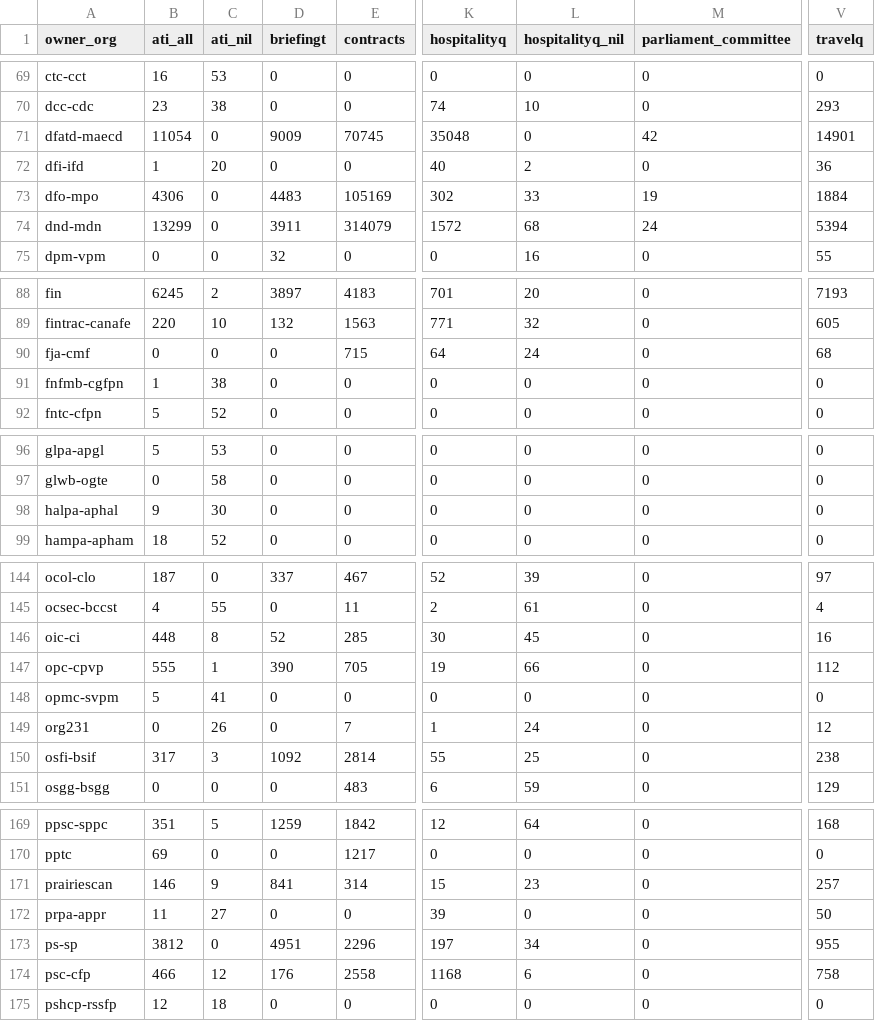
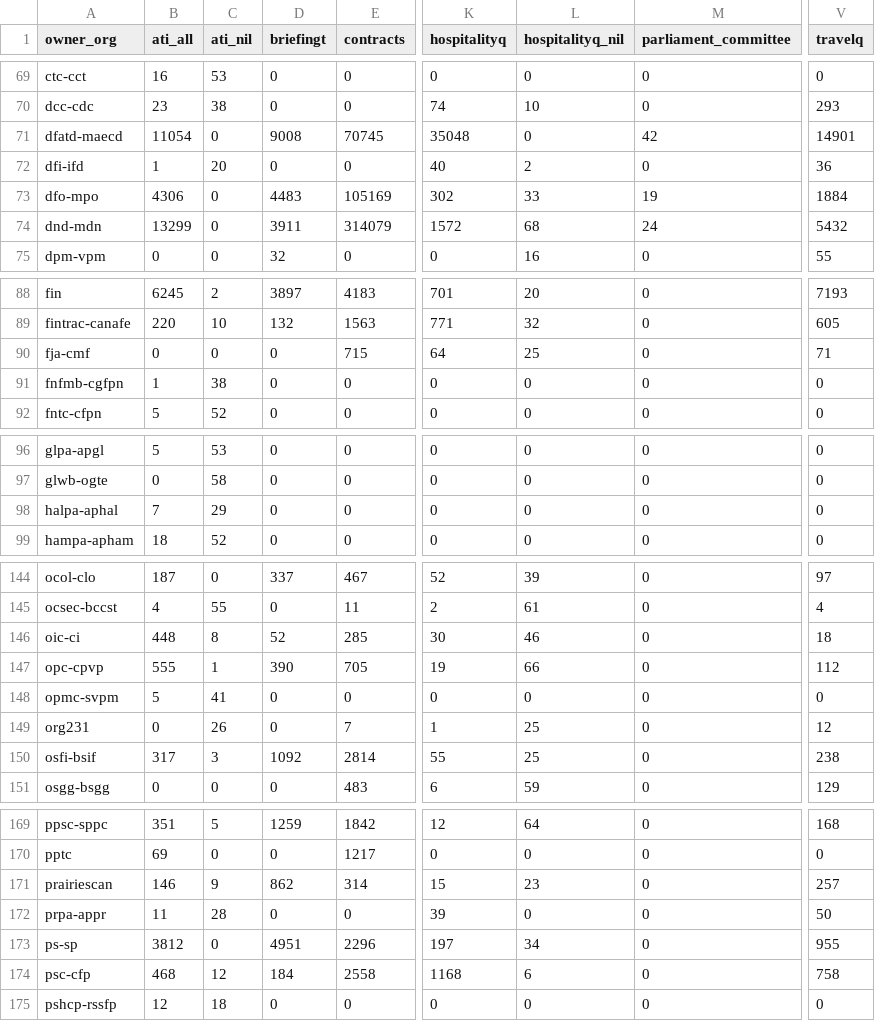
Before and after one commit to open-data/analytics-corporate-reporting, a CSV file: Corporate_reporting/pd_count/pd_per_dept.csv, drawn as a sheet; only a part is shown, gaps mark what is left out; the diff covers the shown part only; the diff names each change by its address in the sheet, - before the commit and + after, or states it on an @@ line.

```diff
--- a/Corporate_reporting/pd_count/pd_per_dept.csv
+++ b/Corporate_reporting/pd_count/pd_per_dept.csv
-D71 (briefingt): 9009
+D71 (briefingt): 9008
-V74 (travelq): 5394
+V74 (travelq): 5432
-L90 (hospitalityq_nil): 24
+L90 (hospitalityq_nil): 25
-V90 (travelq): 68
+V90 (travelq): 71
-B98 (ati_all): 9
+B98 (ati_all): 7
-C98 (ati_nil): 30
+C98 (ati_nil): 29
-L146 (hospitalityq_nil): 45
+L146 (hospitalityq_nil): 46
-V146 (travelq): 16
+V146 (travelq): 18
-L149 (hospitalityq_nil): 24
+L149 (hospitalityq_nil): 25
-D171 (briefingt): 841
+D171 (briefingt): 862
-C172 (ati_nil): 27
+C172 (ati_nil): 28
-B174 (ati_all): 466
+B174 (ati_all): 468
-D174 (briefingt): 176
+D174 (briefingt): 184
```
Also changed, not shown: 4 edited cells elsewhere in this file, Corporate_reporting/pd_count/all_pd.csv, Corporate_reporting/pd_count/nonstruc_pd.csv, 2 other files.
